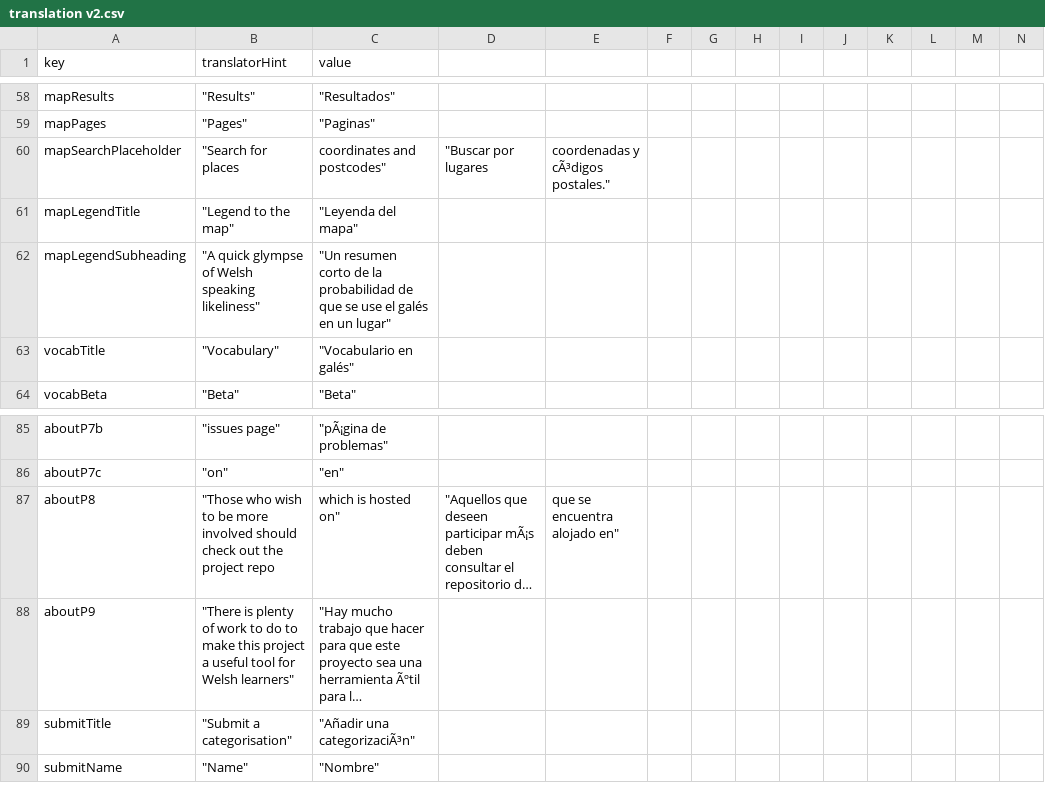
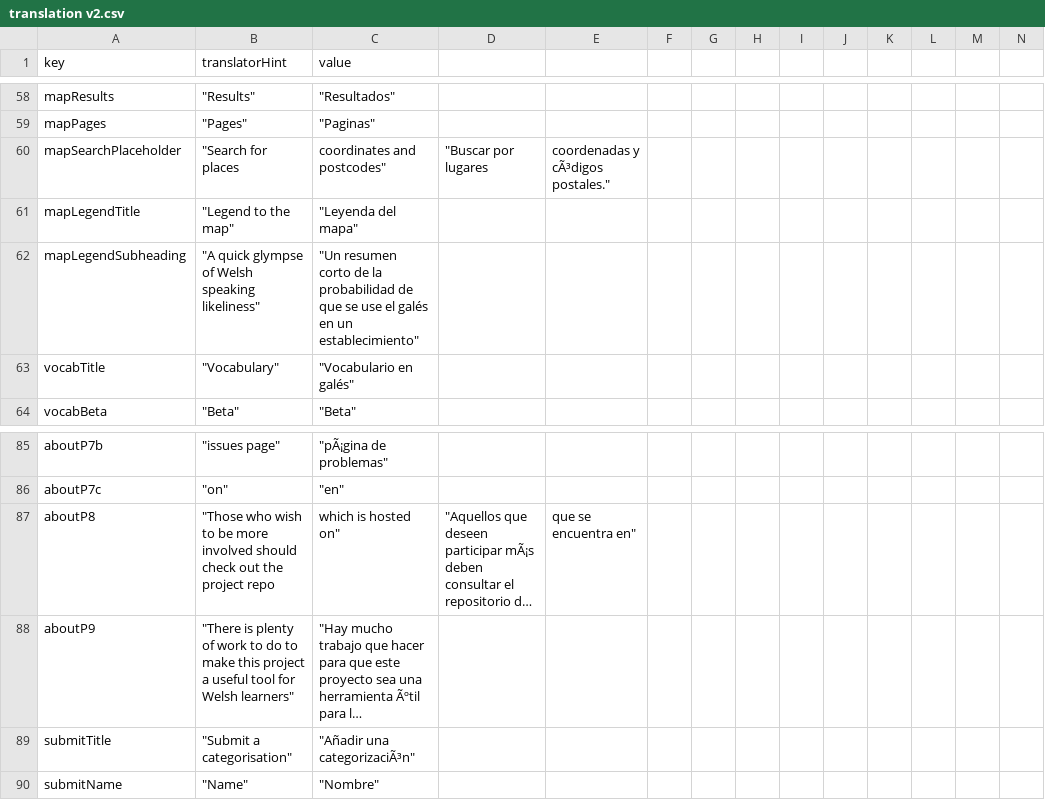
Before and after one commit to rase-rocks/byw, a CSV file: text/languages/español/translation v2.csv, drawn as a sheet; only a part is shown, gaps mark what is left out; long unchanged cells end in …; the diff names each change by its address in the sheet, - before the commit and + after, or states it on an @@ line.

Commit message:
Update translation v2.csv

```diff
--- a/text/languages/español/translation v2.csv
+++ b/text/languages/español/translation v2.csv
-C62 (value): …en un lugar"
+C62 (value): …en un establecimiento"
-E87: que se encuentra alojado en"
+E87: que se encuentra en"
```
